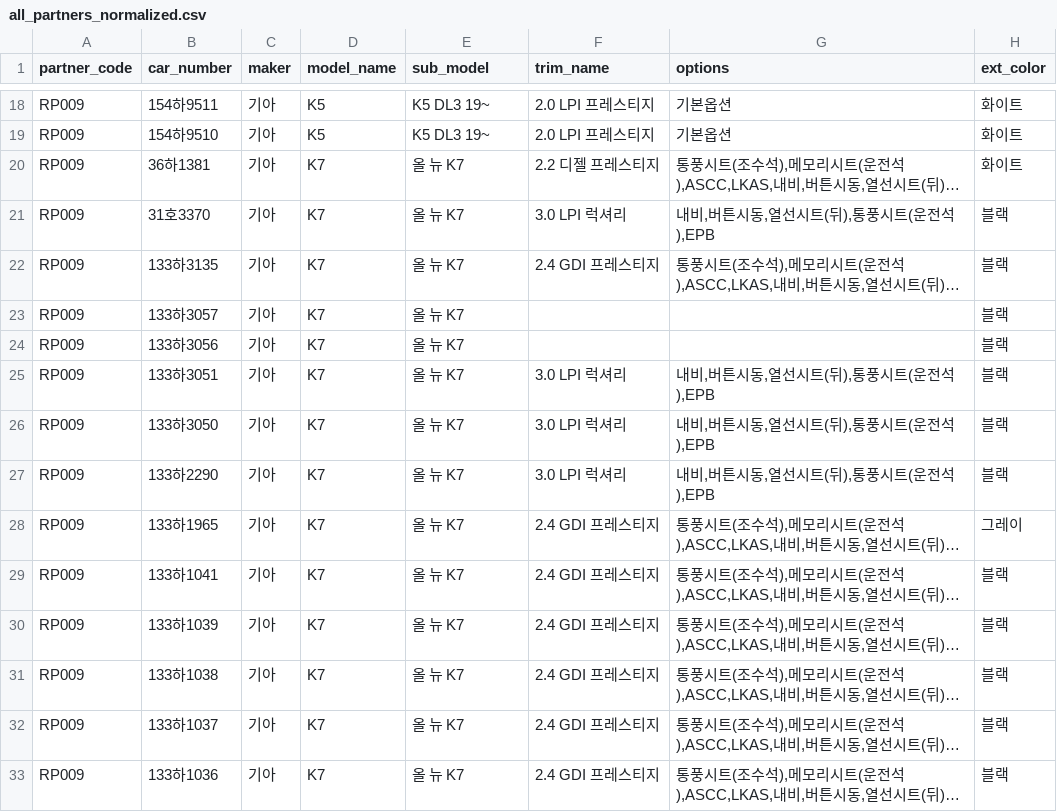
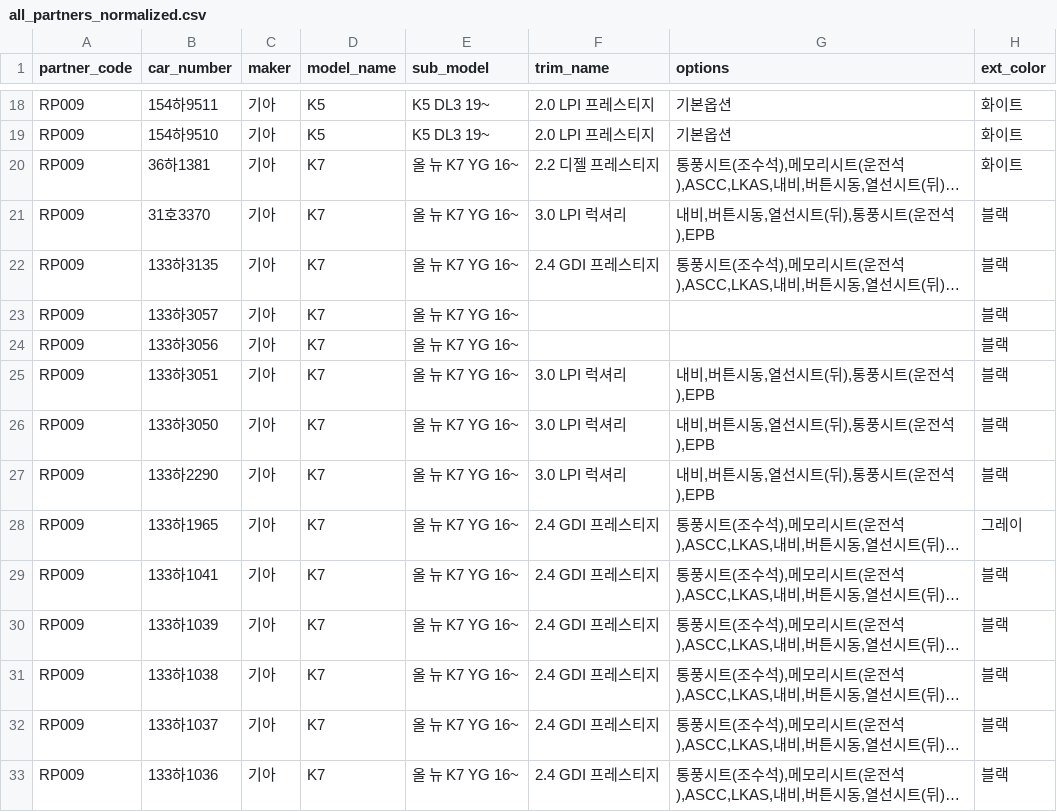
Before and after one commit to freepass-creator/freepasserp, a CSV file: all_partners_normalized.csv, drawn as a sheet; only a part is shown, gaps mark what is left out; long unchanged cells end in …; the diff covers the shown part only; the diff names each change by its address in the sheet, - before the commit and + after, or states it on an @@ line.

Commit message:
feat: K7/모하비/스파크/벤츠S/CLE/EQS/AMG/G/A/아우디 A3-Q8/BMW Z4/M4/스타렉스 마스터 추가 (model 미매칭 96→0)
- CAR_MODELS 139→165건 (시트 데이터 매칭용 누락 모델 26개 추가)
- SUB_FIX 보강 (벤츠 트림 케이스, 아우디 트림 케이스 등)
- 매칭 결과: OK 454→550건 / sub 미매칭 3건만 (아반떼 MD - 마스터 없음)
- model 미매칭 0건 달성

```diff
--- a/all_partners_normalized.csv
+++ b/all_partners_normalized.csv
-E20:E33 (sub_model): 올 뉴 K7
+E20:E33 (sub_model): 올 뉴 K7 YG 16~
```
Also changed, not shown: 96 edited cells elsewhere in this file, 2 other files.
